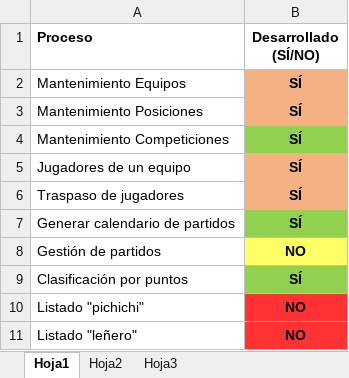
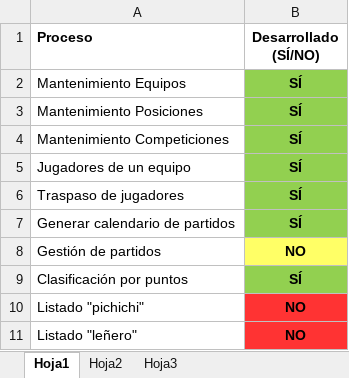
Before and after one commit to Kratso/Acceso-a-Datos, an Excel workbook: ProcesosDesarrollados.xlsx, sheet Hoja1, drawn as a sheet; values as stored, in another font and other column widths than the file's, no borders; conditional formats not drawn; the diff names each change by its address in the sheet, - before the commit and + after, or states it on an @@ line.

```diff
--- a/ProcesosDesarrollados.xlsx (sheet Hoja1)
+++ b/ProcesosDesarrollados.xlsx (sheet Hoja1)
-B2:B3 fill: #F4B183
+B2:B3 fill: #92D050
-B5:B6 fill: #F4B183
+B5:B6 fill: #92D050
```
Also changed, not shown: 17 other files.
